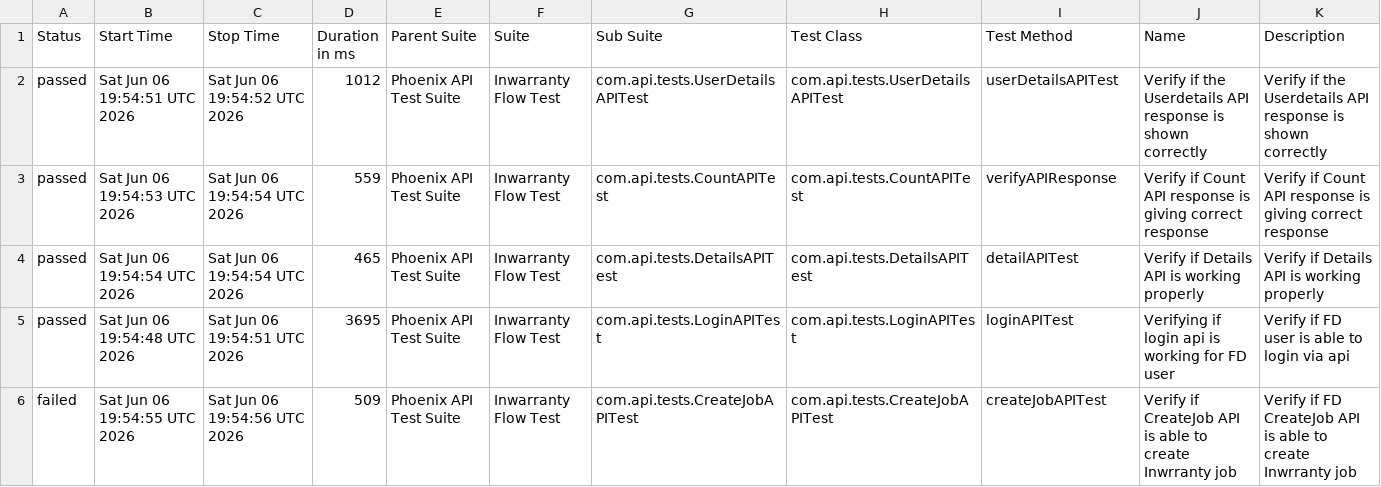
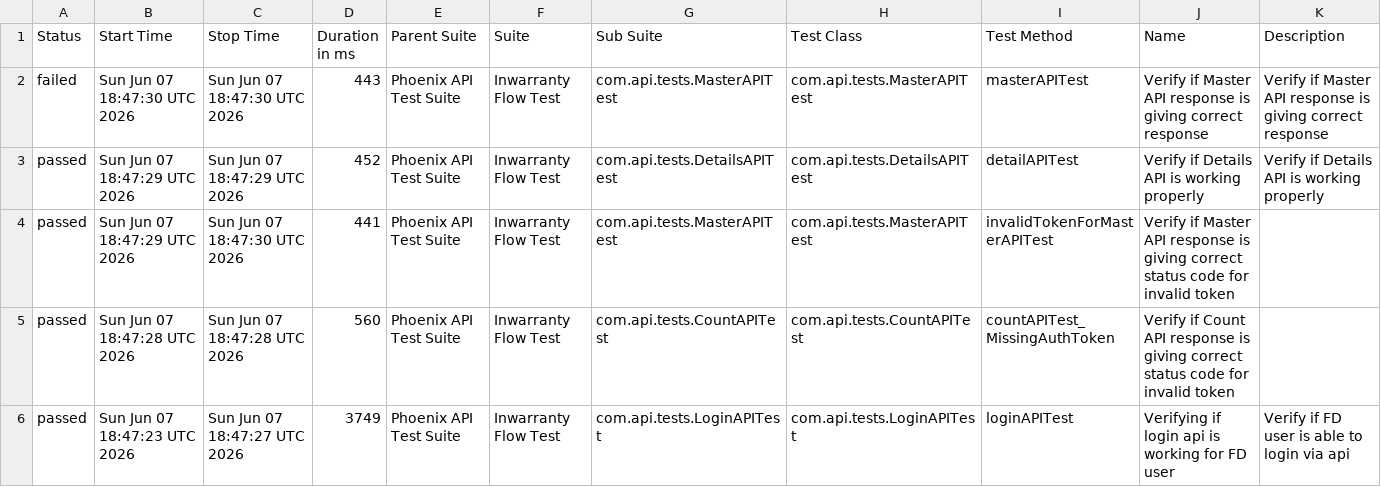
Before and after one commit to rounit/PhoenixTestAutomationFramework, a CSV file: data/suites.csv, drawn as a sheet; only a part is shown; the diff covers the shown part only.

```diff
--- a/data/suites.csv
+++ b/data/suites.csv
@@ -1,6 +1,6 @@
 "Status","Start Time","Stop Time","Duration in ms","Parent Suite","Suite","Sub Suite","Test Class","Test Method","Name","Description"
-"passed","Sat Jun 06 19:54:51 UTC 2026","Sat Jun 06 19:54:52 UTC 2026","1012","Phoenix API Test Suite","Inwarranty Flow Test","com.api.tests.UserDetailsAPITest","com.api.tests.UserDetailsAPITest","userDetailsAPITest","Verify if the Userdetails API response is shown correctly","Verify if the Userdetails API response is shown correctly"
-"passed","Sat Jun 06 19:54:53 UTC 2026","Sat Jun 06 19:54:54 UTC 2026","559","Phoenix API Test Suite","Inwarranty Flow Test","com.api.tests.CountAPITest","com.api.tests.CountAPITest","verifyAPIResponse","Verify if Count API response is giving correct response","Verify if Count API response is giving correct response"
-"passed","Sat Jun 06 19:54:54 UTC 2026","Sat Jun 06 19:54:54 UTC 2026","465","Phoenix API Test Suite","Inwarranty Flow Test","com.api.tests.DetailsAPITest","com.api.tests.DetailsAPITest","detailAPITest","Verify if Details API is working properly","Verify if Details API is working properly"
-"passed","Sat Jun 06 19:54:48 UTC 2026","Sat Jun 06 19:54:51 UTC 2026","3695","Phoenix API Test Suite","Inwarranty Flow Test","com.api.tests.LoginAPITest","com.api.tests.LoginAPITest","loginAPITest","Verifying if login api is working for FD user","Verify if FD user is able to login via api"
-"failed","Sat Jun 06 19:54:55 UTC 2026","Sat Jun 06 19:54:56 UTC 2026","509","Phoenix API Test Suite","Inwarranty Flow Test","com.api.tests.CreateJobAPITest","com.api.tests.CreateJobAPITest","createJobAPITest","Verify if CreateJob API is able to create Inwrranty job","Verify if FD CreateJob API is able to create Inwrranty job"
+"failed","Sun Jun 07 18:47:30 UTC 2026","Sun Jun 07 18:47:30 UTC 2026","443","Phoenix API Test Suite","Inwarranty Flow Test","com.api.tests.MasterAPITest","com.api.tests.MasterAPITest","masterAPITest","Verify if Master API response is giving correct response","Verify if Master API response is giving correct response"
+"passed","Sun Jun 07 18:47:29 UTC 2026","Sun Jun 07 18:47:29 UTC 2026","452","Phoenix API Test Suite","Inwarranty Flow Test","com.api.tests.DetailsAPITest","com.api.tests.DetailsAPITest","detailAPITest","Verify if Details API is working properly","Verify if Details API is working properly"
+"passed","Sun Jun 07 18:47:29 UTC 2026","Sun Jun 07 18:47:30 UTC 2026","441","Phoenix API Test Suite","Inwarranty Flow Test","com.api.tests.MasterAPITest","com.api.tests.MasterAPITest","invalidTokenForMasterAPITest","Verify if Master API response is giving correct status code for invalid token",""
+"passed","Sun Jun 07 18:47:28 UTC 2026","Sun Jun 07 18:47:28 UTC 2026","560","Phoenix API Test Suite","Inwarranty Flow Test","com.api.tests.CountAPITest","com.api.tests.CountAPITest","countAPITest_MissingAuthToken","Verify if Count API response is giving correct status code for invalid token",""
+"passed","Sun Jun 07 18:47:23 UTC 2026","Sun Jun 07 18:47:27 UTC 2026","3749","Phoenix API Test Suite","Inwarranty Flow Test","com.api.tests.LoginAPITest","com.api.tests.LoginAPITest","loginAPITest","Verifying if login api is working for FD user","Verify if FD user is able to login via api"
```
Also changed, not shown: 1 added row, 1 removed row and 14 edited cells elsewhere in this file, data/behaviors.csv, 51 other files.
